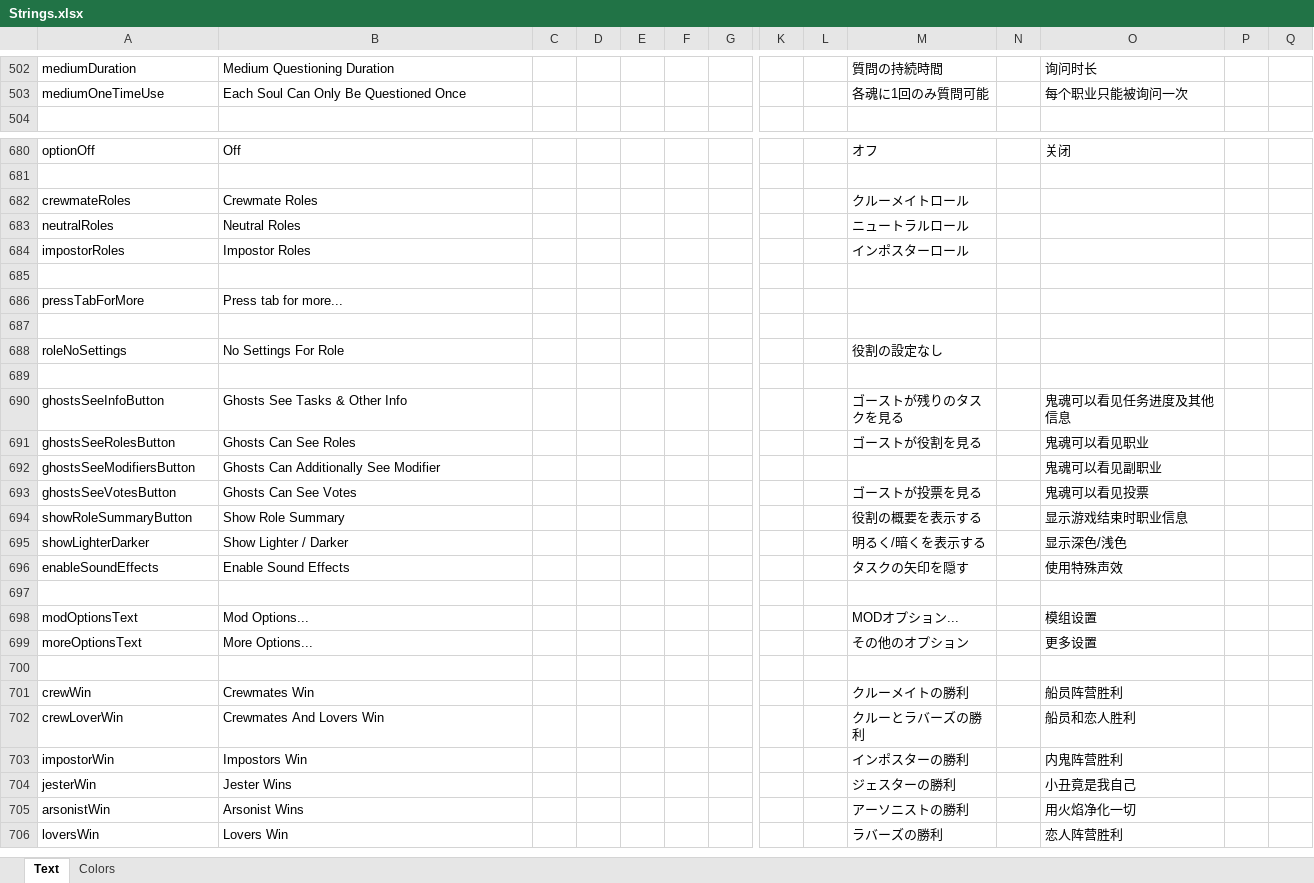
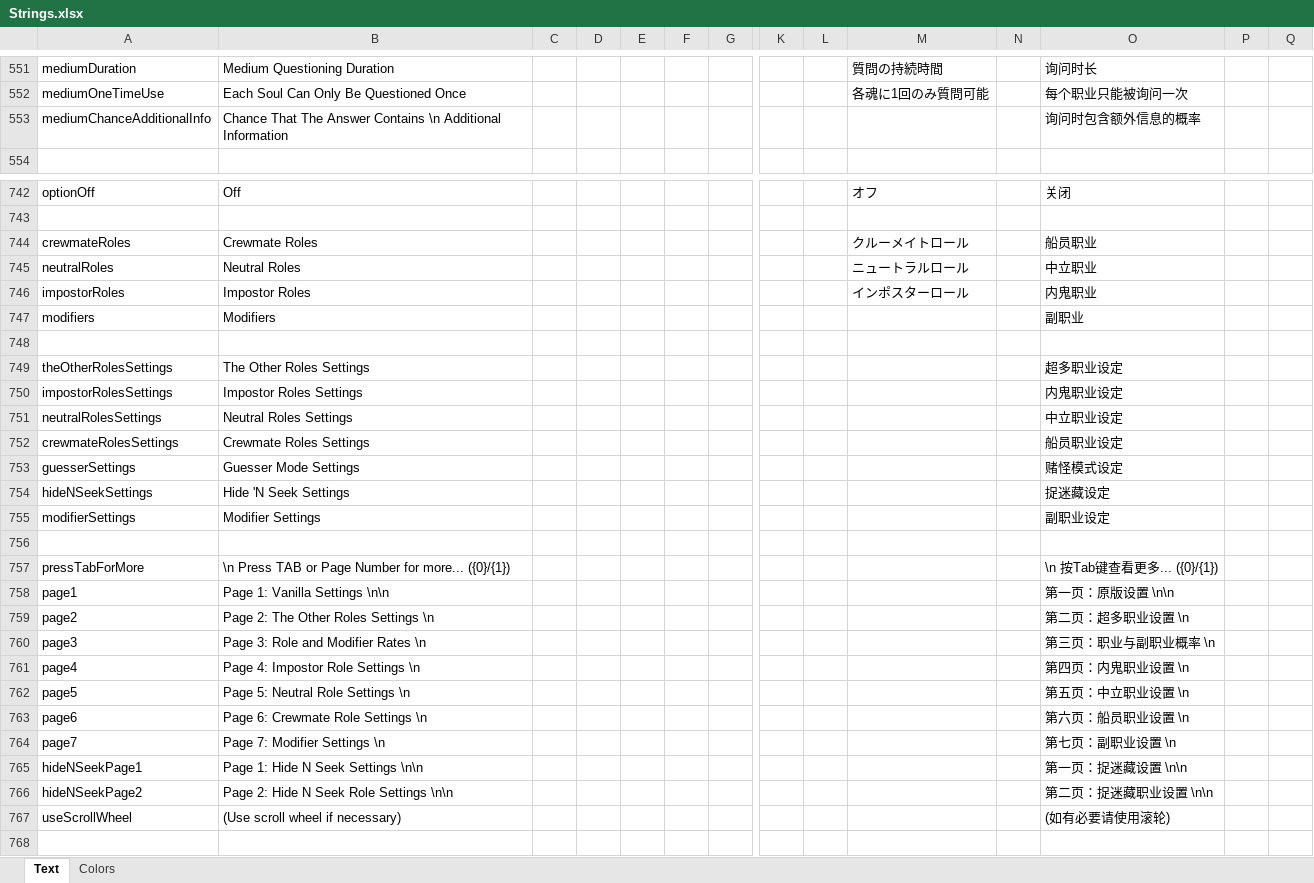
Before and after one commit to dabao40/TheOtherRolesGMIA, an Excel workbook: Strings.xlsx, sheet Text, drawn as a sheet; only a part is shown, gaps mark what is left out; the shorter side is filled out with more unchanged rows; values as stored, in another font and other column widths than the file's, no borders; addresses are those after the commit; rows hold the shown columns only; the diff covers the shown part only; the diff names each change by its address in the sheet, - before the commit and + after, or states it on an @@ line.

Commit message:
New translation info for custom gamemodes

```diff
--- a/Strings.xlsx (sheet Text)
+++ b/Strings.xlsx (sheet Text)
+row 553: mediumChanceAdditionalInfo | Chance That The Answer Contains \n Additional Information |  |  |  |  |  |  |  |  |  | 询问时包含额外信息的概率
-O744: (empty)
+O744: 船员职业
-O745: (empty)
+O745: 中立职业
-O746: (empty)
+O746: 内鬼职业
-row 747: (empty)
+row 747: modifiers | Modifiers |  |  |  |  |  |  |  |  |  | 副职业
+row 748: (empty)
+row 749: theOtherRolesSettings | The Other Roles Settings |  |  |  |  |  |  |  |  |  | 超多职业设定
+row 750: impostorRolesSettings | Impostor Roles Settings |  |  |  |  |  |  |  |  |  | 内鬼职业设定
+row 751: neutralRolesSettings | Neutral Roles Settings |  |  |  |  |  |  |  |  |  | 中立职业设定
+row 752: crewmateRolesSettings | Crewmate Roles Settings |  |  |  |  |  |  |  |  |  | 船员职业设定
+row 753: guesserSettings | Guesser Mode Settings |  |  |  |  |  |  |  |  |  | 赌怪模式设定
+row 754: hideNSeekSettings | Hide 'N Seek Settings |  |  |  |  |  |  |  |  |  | 捉迷藏设定
+row 755: modifierSettings | Modifier Settings |  |  |  |  |  |  |  |  |  | 副职业设定
+row 756: (empty)
-B757: Press tab for more...
+B757: \n Press TAB or Page Number for more... ({0}/{1})
-O757: (empty)
+O757: \n 按Tab键查看更多... ({0}/{1})
+row 758: page1 | Page 1: Vanilla Settings \n\n |  |  |  |  |  |  |  |  |  | 第一页：原版设置 \n\n
+row 759: page2 | Page 2: The Other Roles Settings \n |  |  |  |  |  |  |  |  |  | 第二页：超多职业设置 \n
+row 760: page3 | Page 3: Role and Modifier Rates \n |  |  |  |  |  |  |  |  |  | 第三页：职业与副职业概率 \n
+row 761: page4 | Page 4: Impostor Role Settings \n |  |  |  |  |  |  |  |  |  | 第四页：内鬼职业设置 \n
+row 762: page5 | Page 5: Neutral Role Settings \n |  |  |  |  |  |  |  |  |  | 第五页：中立职业设置 \n
+row 763: page6 | Page 6: Crewmate Role Settings \n |  |  |  |  |  |  |  |  |  | 第六页：船员职业设置 \n
+row 764: page7 | Page 7: Modifier Settings \n |  |  |  |  |  |  |  |  |  | 第七页：副职业设置 \n
+row 765: hideNSeekPage1 | Page 1: Hide N Seek Settings \n\n |  |  |  |  |  |  |  |  |  | 第一页：捉迷藏设置 \n\n
+row 766: hideNSeekPage2 | Page 2: Hide N Seek Role Settings \n\n |  |  |  |  |  |  |  |  |  | 第二页：捉迷藏职业设置 \n\n
+row 767: useScrollWheel | (Use scroll wheel if necessary) |  |  |  |  |  |  |  |  |  | (如有必要请使用滚轮)
```
Also changed, not shown: 168 added rows, 20 removed rows and 27 edited cells elsewhere in this sheet, sheet Colors.
